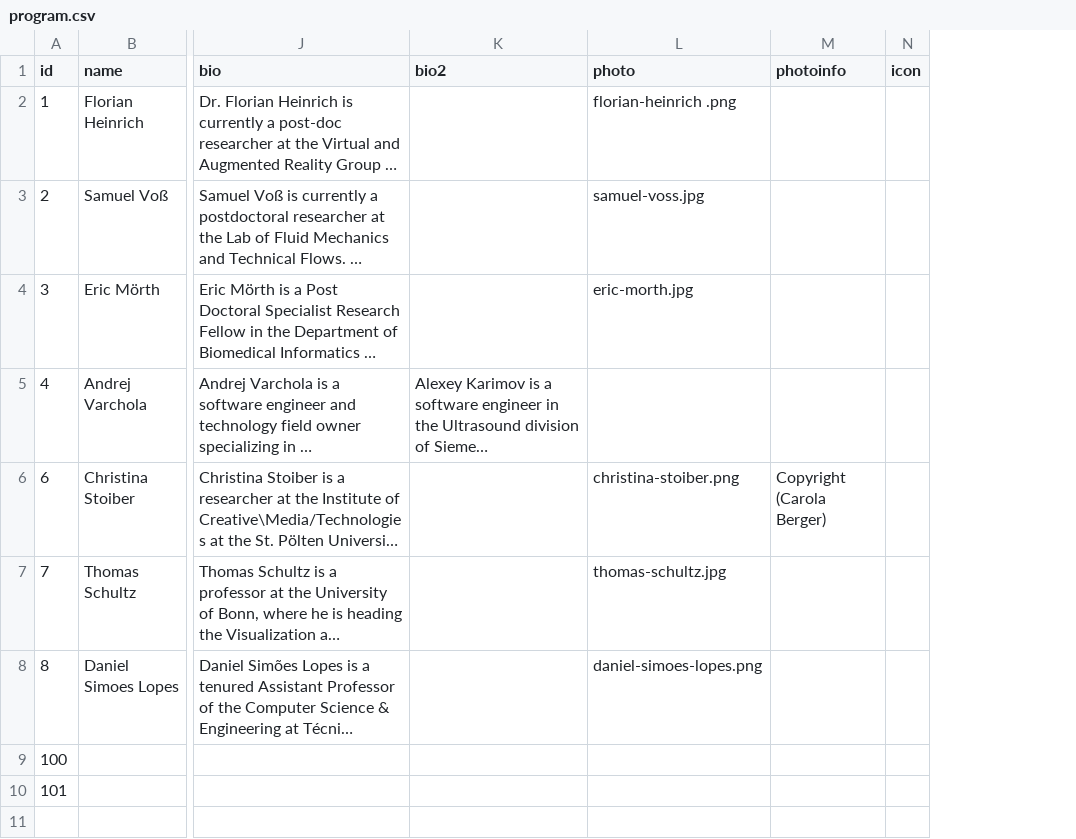
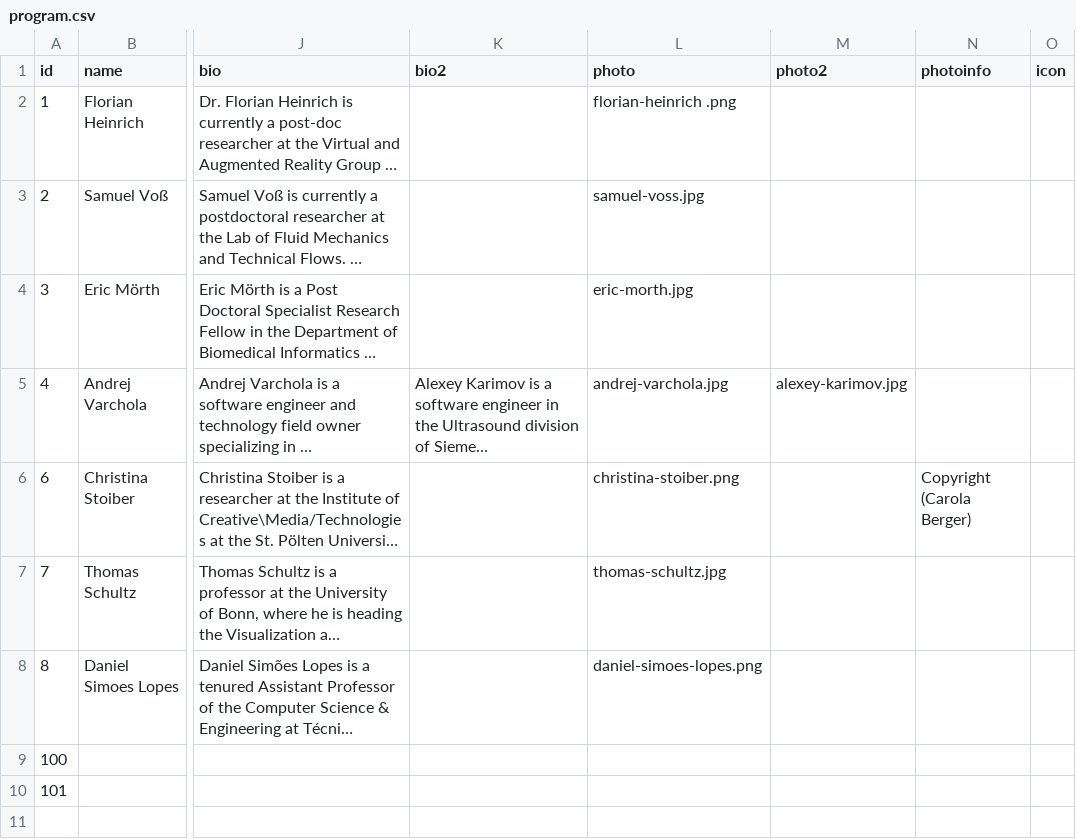
Before and after one commit to biomedvis/2024, a CSV file: _data/program.csv, drawn as a sheet; only a part is shown, gaps mark what is left out; long unchanged cells end in …; the diff names each change by its address in the sheet, - before the commit and + after, or states it on an @@ line.

Commit message:
Adds photos for Alexey and Andrej.

```diff
--- a/_data/program.csv
+++ b/_data/program.csv
+column M (photo2), row 5: alexey-karimov.jpg
-L5 (photo): (empty)
+L5 (photo): andrej-varchola.jpg
```
Also changed, not shown: 3 other files.
